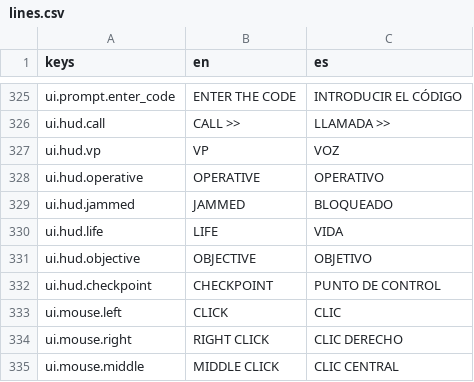
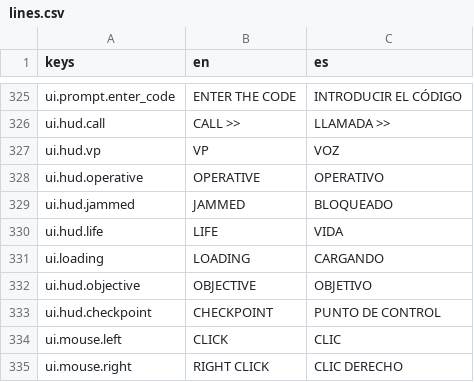
Before and after one commit to CamiloParraS/codename-DORO, a CSV file: text/lines.csv, drawn as a sheet; only a part is shown, gaps mark what is left out; the shorter side is filled out with more unchanged rows.

Commit message:
feat(loading): load the Area behind a loading screen and hold it until frames settle
Campaign.play loaded the Area on the main thread, so the Codec's picture hung,
went black, froze, then the take played (playtest 1). Loading.go covers the
screen with the Mission, the Area and a bar, loads on a thread, swaps the
Area in and stays over it until frames come steadily (the first ones compile
its shaders), then fades. The intro take waits for it to lift.

```diff
--- a/text/lines.csv
+++ b/text/lines.csv
@@ -330,2 +330,3 @@ ui.hud.jammed,JAMMED,BLOQUEADO
 ui.hud.life,LIFE,VIDA
+ui.loading,LOADING,CARGANDO
 ui.hud.objective,OBJECTIVE,OBJETIVO
```
Also changed, not shown: 6 other files.
